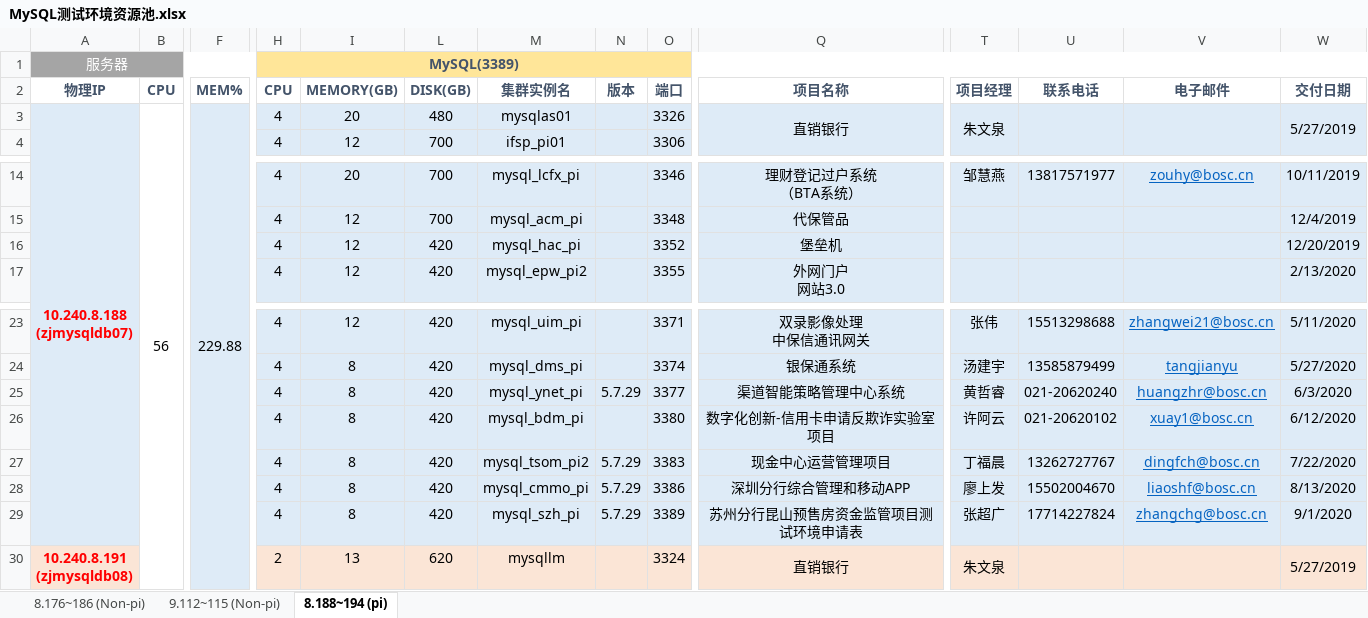
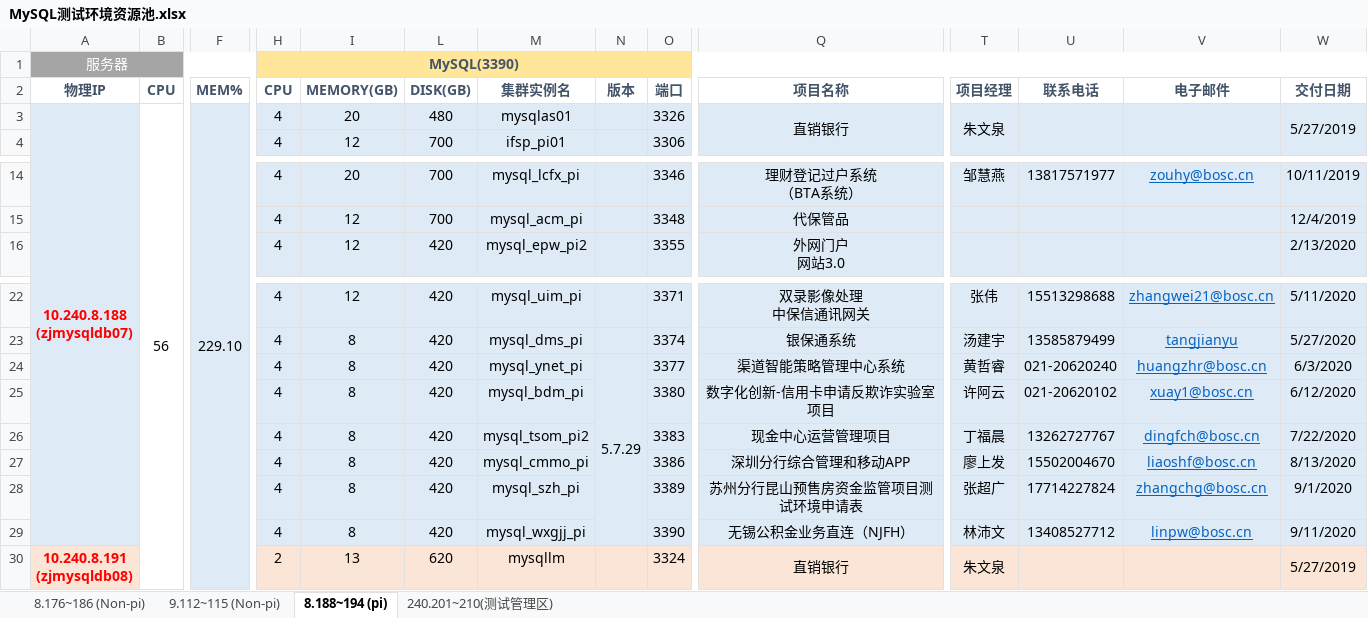
Before and after one commit to bunnkou/BOS, an Excel workbook: MySQL测试环境资源池.xlsx, sheet 8.188~194 (pi), drawn as a sheet; only a part is shown, gaps mark what is left out; values as stored, in another font and other column widths than the file's, no borders; removed rows and columns are numbered as before the commit, all else as after; rows hold the shown columns only; the diff names each change by its address in the sheet, - before the commit and + after, or states it on an @@ line.

Commit message:
add mysql_ls_sit/uat

```diff
--- a/MySQL测试环境资源池.xlsx (sheet 8.188~194 (pi))
+++ b/MySQL测试环境资源池.xlsx (sheet 8.188~194 (pi))
+sheet tab: 240.201~210(测试管理区)
-H1 (CPU): MySQL(3389)
+H1 (CPU): MySQL(3390)
-F3 (MEM%): 229.88
+F3 (MEM%): 229.10
-row 16:  |  |  | 4 | 12 | 420 | mysql_hac_pi |  | 3352 | 堡垒机 |  |  |  | 12/20/2019
+N24:N29 merged
-N26:N28 (版本): 5.7.29
+N26:N28 (版本): (empty)
+row 29:  |  |  | 4 | 8 | 420 | mysql_wxgjj_pi |  | 3390 | 无锡公积金业务直连（NJFH） | 林沛文 | 13408527712 | linpw@bosc.cn | 9/11/2020
```
Also changed, not shown: sheet 8.176~186 (Non-pi), formulas that keep their value.
